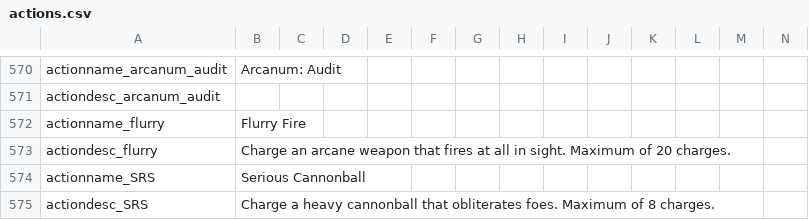
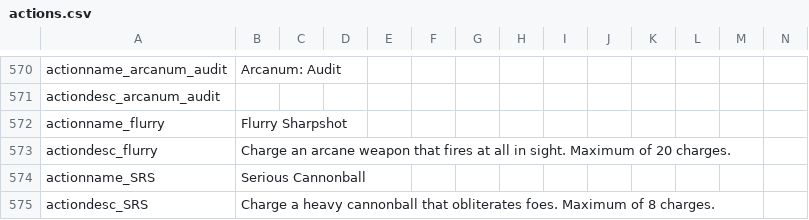
Before and after one commit to Copious-Modding-Industries/copis_things, a CSV file: files/translations/actions.csv, drawn as a sheet; only a part is shown, gaps mark what is left out.

Commit message:
Flurry Sharpshot + Critical Fixes

```diff
--- a/files/translations/actions.csv
+++ b/files/translations/actions.csv
@@ -571,3 +571,3 @@ actionname_arcanum_audit,"Arcanum: Audit",,,,,,,,,,,,
 actiondesc_arcanum_audit,"",,,,,,,,,,,,
-actionname_flurry,"Flurry Fire",,,,,,,,,,,,
+actionname_flurry,"Flurry Sharpshot",,,,,,,,,,,,
 actiondesc_flurry,"Charge an arcane weapon that fires at all in sight. Maximum of 20 charges.",,,,,,,,,,,,
```
Also changed, not shown: 20 other files.
